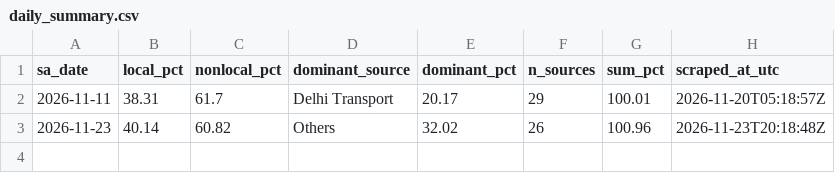
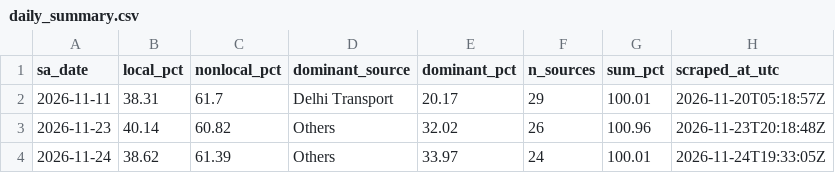
Before and after one commit to mrafiuddin50/ews-scraper, a CSV file: data/dss/daily_summary.csv, drawn as a sheet; the diff names each change by its address in the sheet, - before the commit and + after, or states it on an @@ line.

```diff
--- a/data/dss/daily_summary.csv
+++ b/data/dss/daily_summary.csv
+row 4: 2026-11-24 | 38.62 | 61.39 | Others | 33.97 | 24 | 100.01 | 2026-11-24T19:33:05Z
```
Also changed, not shown: data/dss/history.csv, data/dss_page/stubble_daily.csv, 11 other files.
